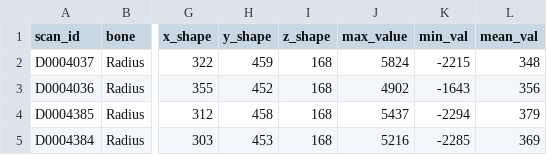
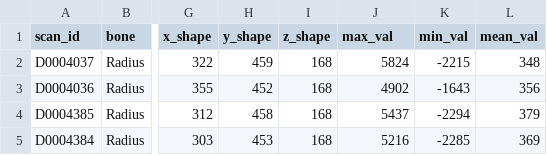
Before and after one commit to ThoAus/WING_Statistics, a CSV file: data/dataset_info_PPS.csv, drawn as a sheet; only a part is shown, gaps mark what is left out; the diff names each change by its address in the sheet, - before the commit and + after, or states it on an @@ line.

```diff
--- a/data/dataset_info_PPS.csv
+++ b/data/dataset_info_PPS.csv
-J1: max_value
+J1: max_val
```
Also changed, not shown: 2 other files.
